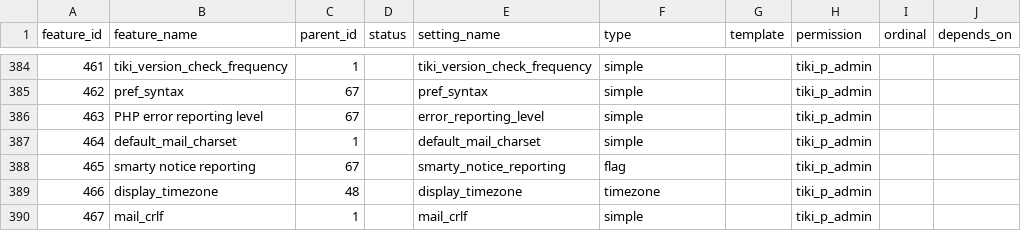
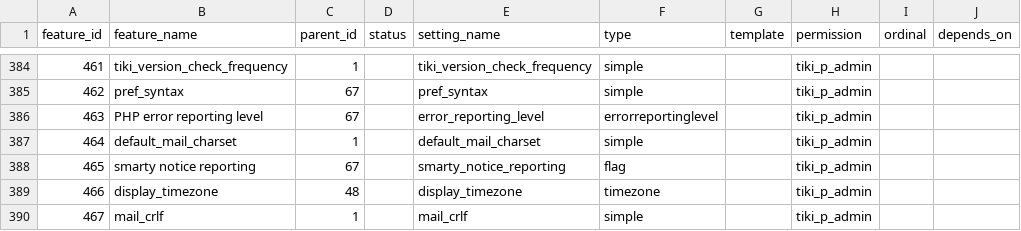
Before and after one commit to meta-net-ar/tiki, a CSV file: db/features.csv, drawn as a sheet; only a part is shown, gaps mark what is left out; the diff names each change by its address in the sheet, - before the commit and + after, or states it on an @@ line.

Commit message:
Add choice list for error report level

```diff
--- a/db/features.csv
+++ b/db/features.csv
-F386 (type): simple
+F386 (type): errorreportinglevel
```
